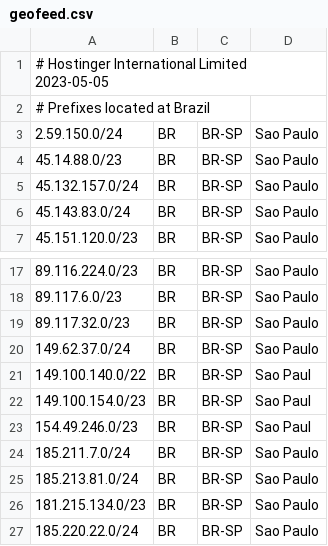
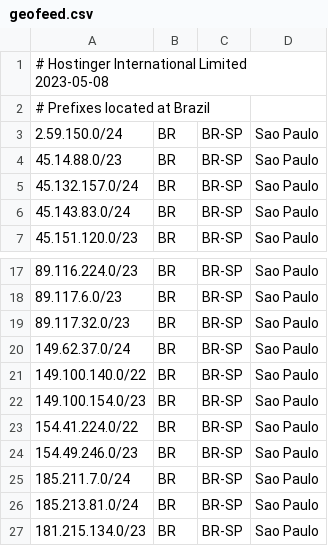
Before and after one commit to hostinger/geofeed, a CSV file: geofeed.csv, drawn as a sheet; only a part is shown, gaps mark what is left out; the shorter side is filled out with more unchanged rows.

Commit message:
Update geofeed.csv

```diff
--- a/geofeed.csv
+++ b/geofeed.csv
@@ -1,2 +1,2 @@
-# Hostinger International Limited 2023-05-05,,,
+# Hostinger International Limited 2023-05-08,,,
 # Prefixes located at Brazil,,,
@@ -20,5 +20,6 @@
 149.62.37.0/24,BR,BR-SP,Sao Paulo
-149.100.140.0/22,BR,BR-SP,Sao Paul
-149.100.154.0/23,BR,BR-SP,Sao Paul
-154.49.246.0/23,BR,BR-SP,Sao Paul
+149.100.140.0/22,BR,BR-SP,Sao Paulo
+149.100.154.0/23,BR,BR-SP,Sao Paulo
+154.41.224.0/22,BR,BR-SP,Sao Paulo
+154.49.246.0/23,BR,BR-SP,Sao Paulo
 185.211.7.0/24,BR,BR-SP,Sao Paulo
```
